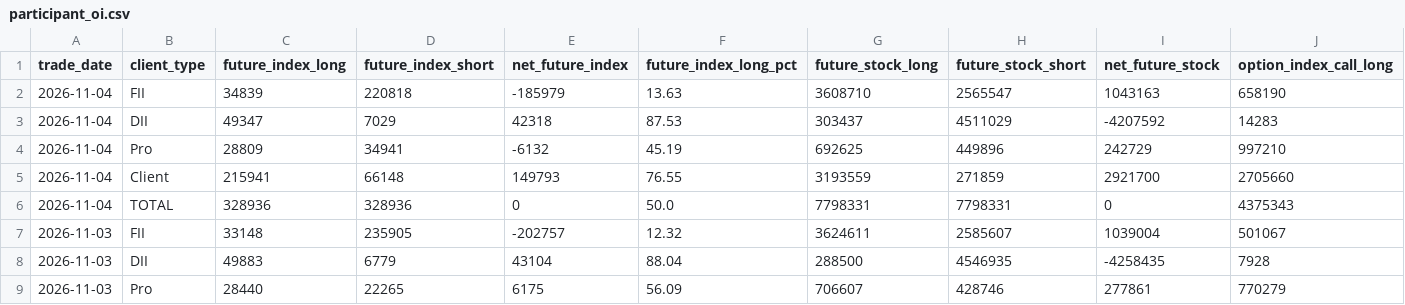
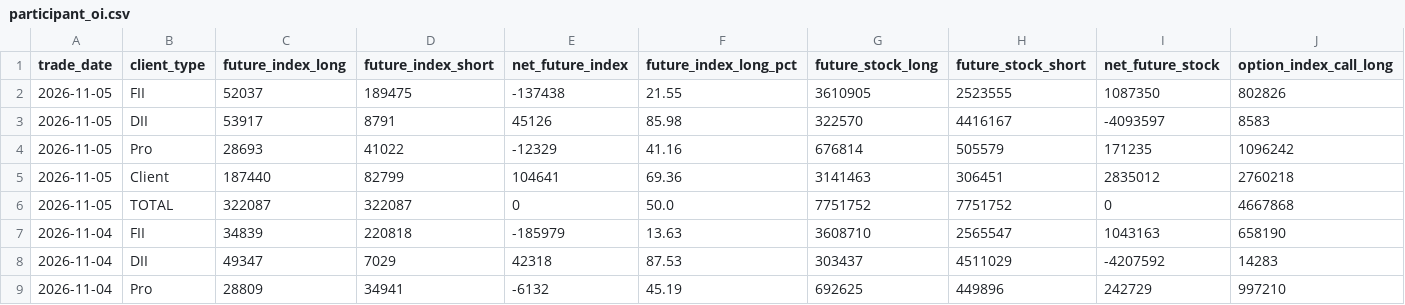
Before and after one commit to prathmeshgupta/nse-participant-open-interest, a CSV file: output/participant_oi.csv, drawn as a sheet; only a part is shown; the shorter side is filled out with more unchanged rows; rows hold the shown columns only; the diff names each change by its address in the sheet, - before the commit and + after, or states it on an @@ line.

```diff
--- a/output/participant_oi.csv
+++ b/output/participant_oi.csv
+row 2: 2026-11-05 | FII | 52037 | 189475 | -137438 | 21.55 | 3610905 | 2523555 | 1087350 | 802826
+row 3: 2026-11-05 | DII | 53917 | 8791 | 45126 | 85.98 | 322570 | 4416167 | -4093597 | 8583
+row 4: 2026-11-05 | Pro | 28693 | 41022 | -12329 | 41.16 | 676814 | 505579 | 171235 | 1096242
+row 5: 2026-11-05 | Client | 187440 | 82799 | 104641 | 69.36 | 3141463 | 306451 | 2835012 | 2760218
+row 6: 2026-11-05 | TOTAL | 322087 | 322087 | 0 | 50.0 | 7751752 | 7751752 | 0 | 4667868
```
Also changed, not shown: output/macro_fii_positioning.csv, 1 other file.
